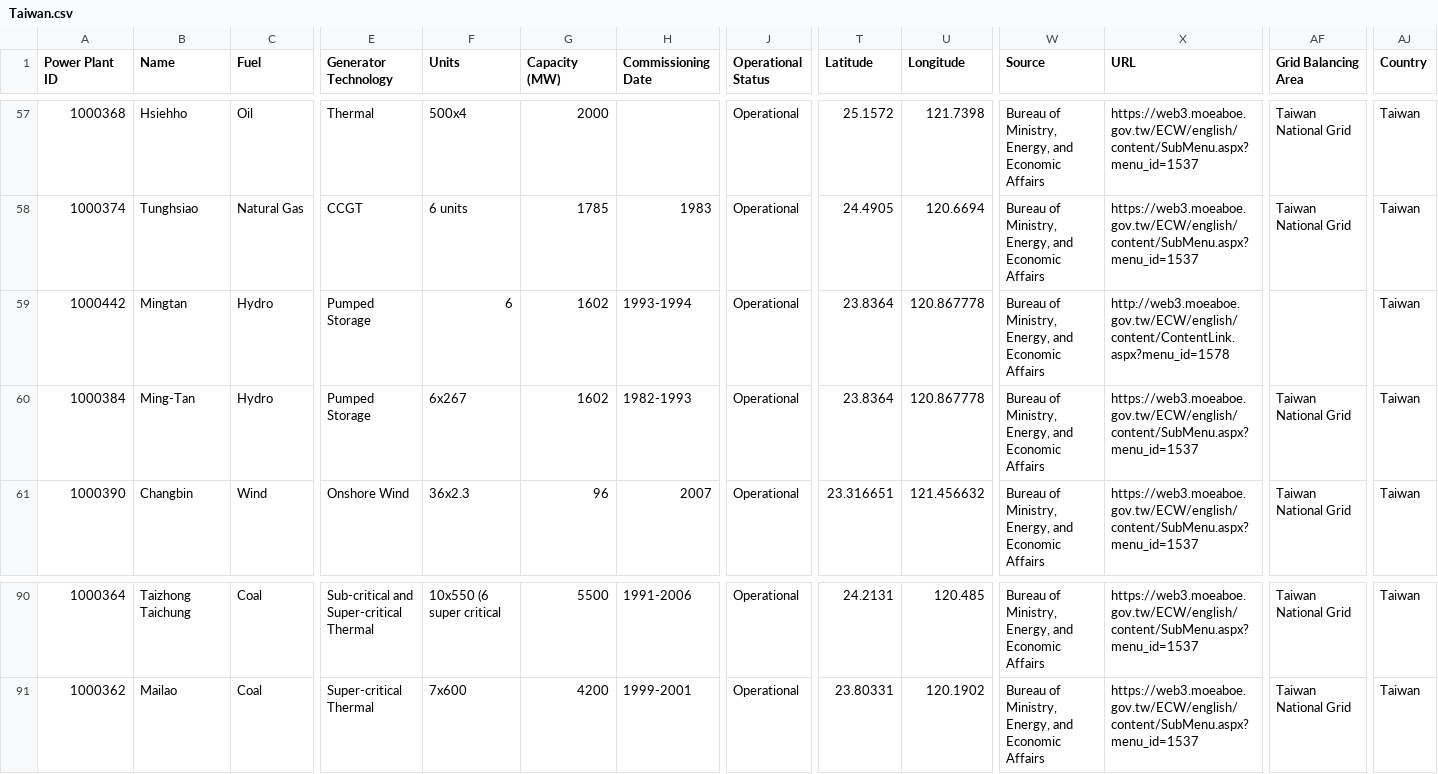
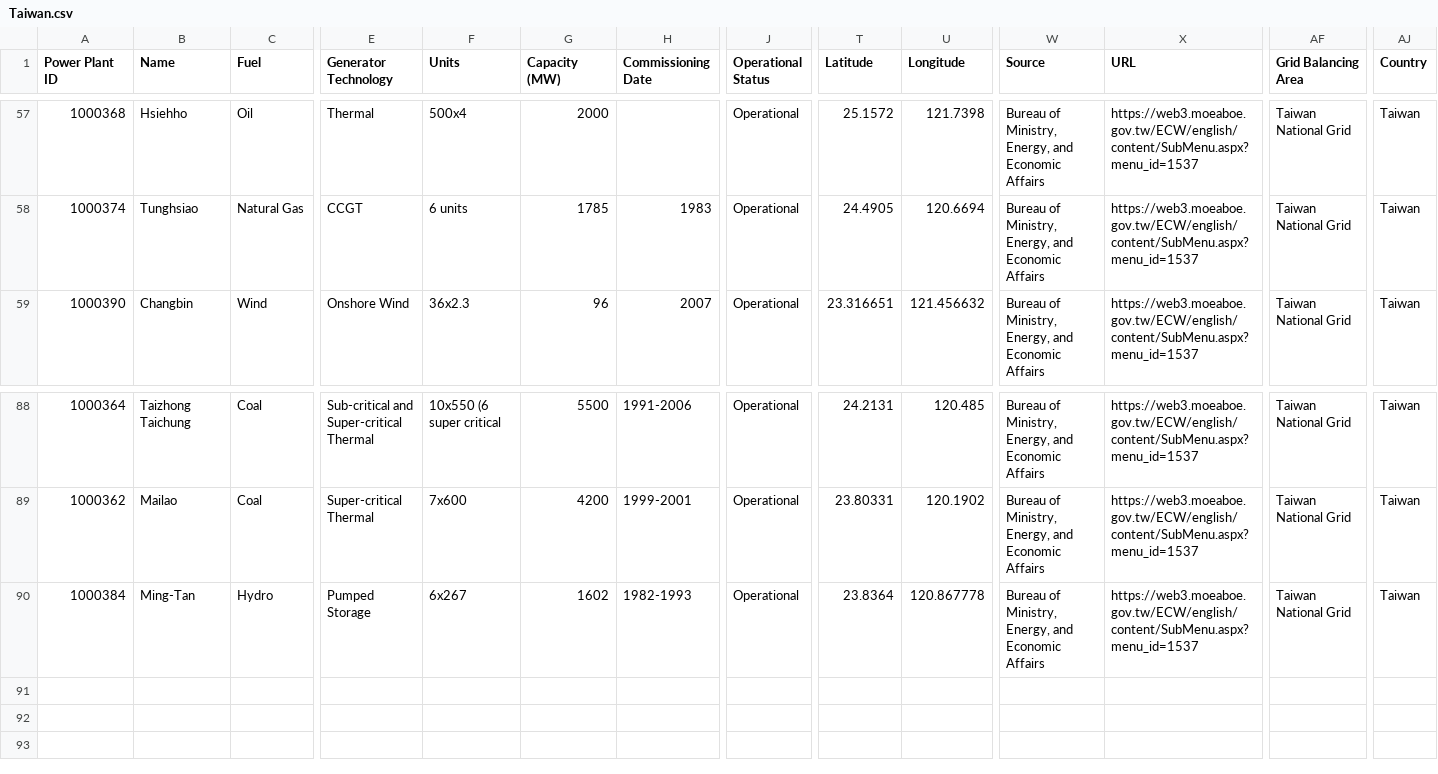
Before and after one commit to wri/global-power-plant-database, a CSV file: raw_source_files/WRI/Taiwan.csv, drawn as a sheet; only a part is shown, gaps mark what is left out; removed rows and columns are numbered as before the commit, all else as after; rows hold the shown columns only; the diff names each change by its address in the sheet, - before the commit and + after, or states it on an @@ line.

Commit message:
Update some plants in the fusion tables
Fix and update some plants located in the fusion tables.

Net Change +3 plants @ -1.14 GW

CHN: +2 plants @ +300 MW

FRA: -1 plants @ -48 MW
WRI1026719 REMOVED (duplicate of WRI1026718)

RUS: +3 plants @ +210 MW

TWN: -1 plants @ -1602 MW
WRI1000442 REMOVED (duplicate of WRI1000384)

Database Version: 1.1.11

```diff
--- a/raw_source_files/WRI/Taiwan.csv
+++ b/raw_source_files/WRI/Taiwan.csv
-row 59: 1000442 | Mingtan | Hydro | Pumped Storage | 6 | 1602 | 1993-1994 | Operational | 23.8364 | 120.867778 | Bureau of Ministry, Energy, and Economic Affairs | http://web3.moeaboe.gov.tw/ECW/english/content/ContentLink.aspx?menu_id=1578 |  | Taiwan
-row 60: 1000384 | Ming-Tan | Hydro | Pumped Storage | 6x267 | 1602 | 1982-1993 | Operational | 23.8364 | 120.867778 | Bureau of Ministry, Energy, and Economic Affairs | https://web3.moeaboe.gov.tw/ECW/english/content/SubMenu.aspx?menu_id=1537 | Taiwan National Grid | Taiwan
+row 90: 1000384 | Ming-Tan | Hydro | Pumped Storage | 6x267 | 1602 | 1982-1993 | Operational | 23.8364 | 120.867778 | Bureau of Ministry, Energy, and Economic Affairs | https://web3.moeaboe.gov.tw/ECW/english/content/SubMenu.aspx?menu_id=1537 | Taiwan National Grid | Taiwan
```
Also changed, not shown: raw_source_files/WRI/France.csv, raw_source_files/WRI/Guatemala.csv, 13 other files.
